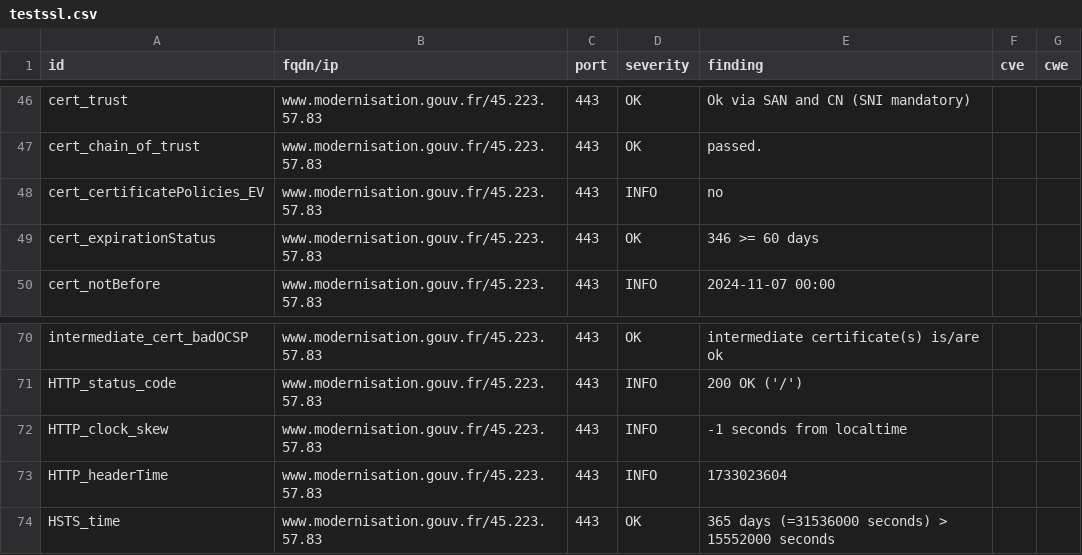
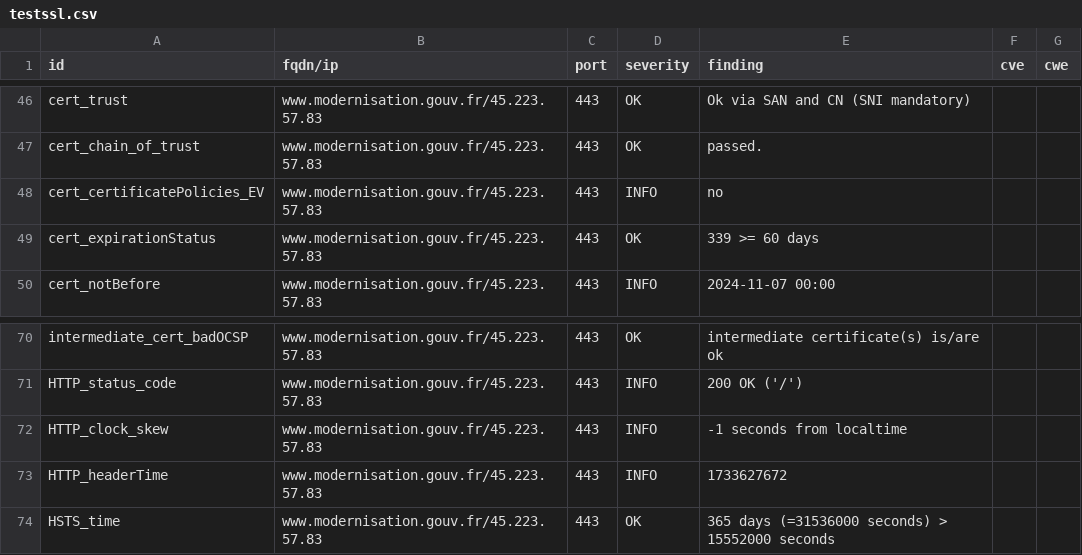
Before and after one commit to bmatge/dashlord, a CSV file: results/aHR0cHM6Ly93d3cubW9kZXJuaXNhdGlvbi5nb3V2LmZyLw==/testssl.csv, drawn as a sheet; only a part is shown, gaps mark what is left out.

```diff
--- a/results/aHR0cHM6Ly93d3cubW9kZXJuaXNhdGlvbi5nb3V2LmZyLw==/testssl.csv
+++ b/results/aHR0cHM6Ly93d3cubW9kZXJuaXNhdGlvbi5nb3V2LmZyLw==/testssl.csv
@@ -48,3 +48,3 @@
 "cert_certificatePolicies_EV","www.modernisation.gouv.fr/45.223.57.83","443","INFO","no","",""
-"cert_expirationStatus","www.modernisation.gouv.fr/45.223.57.83","443","OK","346 >= 60 days","",""
+"cert_expirationStatus","www.modernisation.gouv.fr/45.223.57.83","443","OK","339 >= 60 days","",""
 "cert_notBefore","www.modernisation.gouv.fr/45.223.57.83","443","INFO","2024-11-07 00:00","",""
@@ -72,3 +72,3 @@
 "HTTP_clock_skew","www.modernisation.gouv.fr/45.223.57.83","443","INFO","-1 seconds from localtime","",""
-"HTTP_headerTime","www.modernisation.gouv.fr/45.223.57.83","443","INFO","1733023604","",""
+"HTTP_headerTime","www.modernisation.gouv.fr/45.223.57.83","443","INFO","1733627672","",""
 "HSTS_time","www.modernisation.gouv.fr/45.223.57.83","443","OK","365 days (=31536000 seconds) > 15552000 seconds","",""
```
Also changed, not shown: 12 other files.
